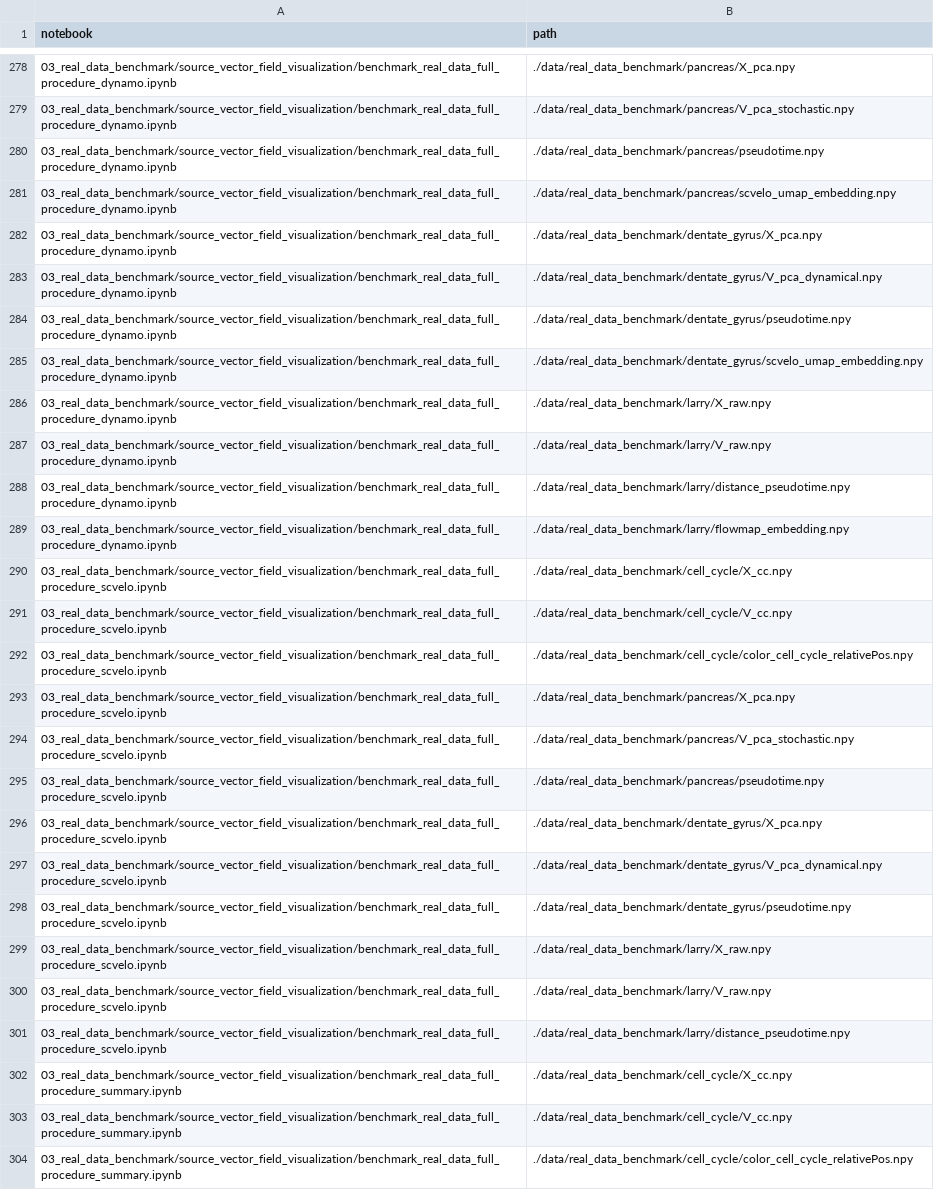
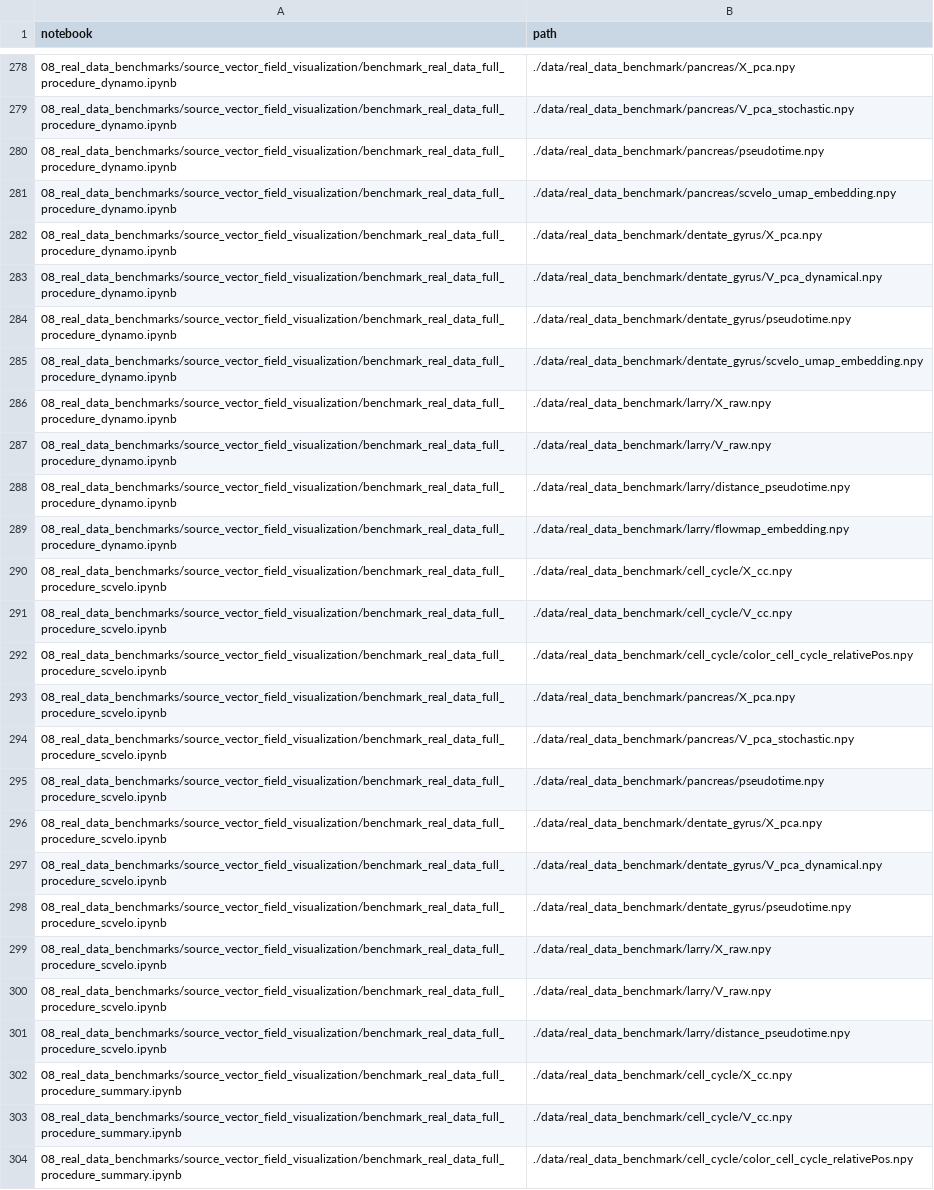
Before and after one commit to jingyuanhu01/flowmap-manuscript, a CSV file: DATA_REQUIREMENTS.csv, drawn as a sheet; only a part is shown, gaps mark what is left out; the diff covers the shown part only; the diff names each change by its address in the sheet, - before the commit and + after, or states it on an @@ line.

Commit message:
Relabel real data benchmarks as 08

```diff
--- a/DATA_REQUIREMENTS.csv
+++ b/DATA_REQUIREMENTS.csv
-A278:A289 (notebook): 03_real_data_benchmark/source_vector_field_visualization/benchmark_real_data_full_procedure_dynamo.ipynb
+A278:A289 (notebook): 08_real_data_benchmarks/source_vector_field_visualization/benchmark_real_data_full_procedure_dynamo.ipynb
-A290:A301 (notebook): 03_real_data_benchmark/source_vector_field_visualization/benchmark_real_data_full_procedure_scvelo.ipynb
+A290:A301 (notebook): 08_real_data_benchmarks/source_vector_field_visualization/benchmark_real_data_full_procedure_scvelo.ipynb
-A302:A304 (notebook): 03_real_data_benchmark/source_vector_field_visualization/benchmark_real_data_full_procedure_summary.ipynb
+A302:A304 (notebook): 08_real_data_benchmarks/source_vector_field_visualization/benchmark_real_data_full_procedure_summary.ipynb
```
Also changed, not shown: 103 edited cells elsewhere in this file, MANIFEST.csv, MERGED_CODE_MANIFEST.csv, 48 other files.
